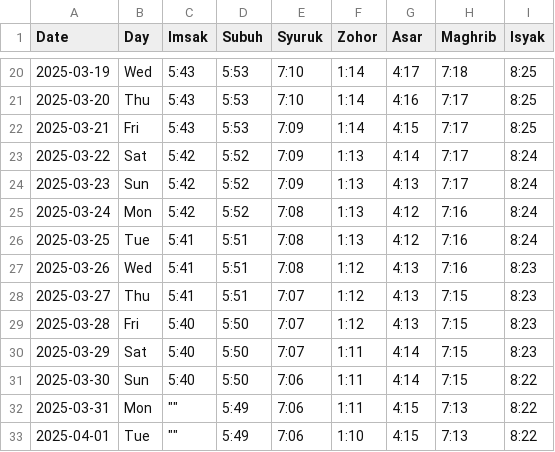
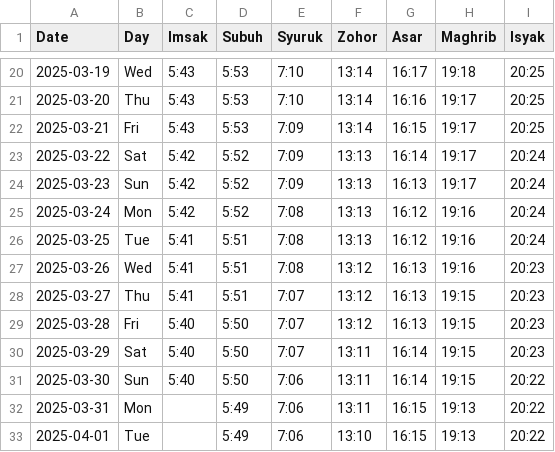
Before and after one commit to baraqkamsani/azan-icalendar, a CSV file: src/data/country-city/SG_Singapore.csv, drawn as a sheet; only a part is shown, gaps mark what is left out; the diff covers the shown part only.

```diff
--- a/src/data/country-city/SG_Singapore.csv
+++ b/src/data/country-city/SG_Singapore.csv
@@ -20,14 +20,14 @@ Date,Day,Imsak,Subuh,Syuruk,Zohor,Asar,Maghrib,Isyak
-2025-03-19,Wed,5:43,5:53,7:10,1:14,4:17,7:18,8:25
-2025-03-20,Thu,5:43,5:53,7:10,1:14,4:16,7:17,8:25
-2025-03-21,Fri,5:43,5:53,7:09,1:14,4:15,7:17,8:25
-2025-03-22,Sat,5:42,5:52,7:09,1:13,4:14,7:17,8:24
-2025-03-23,Sun,5:42,5:52,7:09,1:13,4:13,7:17,8:24
-2025-03-24,Mon,5:42,5:52,7:08,1:13,4:12,7:16,8:24
-2025-03-25,Tue,5:41,5:51,7:08,1:13,4:12,7:16,8:24
-2025-03-26,Wed,5:41,5:51,7:08,1:12,4:13,7:16,8:23
-2025-03-27,Thu,5:41,5:51,7:07,1:12,4:13,7:15,8:23
-2025-03-28,Fri,5:40,5:50,7:07,1:12,4:13,7:15,8:23
-2025-03-29,Sat,5:40,5:50,7:07,1:11,4:14,7:15,8:23
-2025-03-30,Sun,5:40,5:50,7:06,1:11,4:14,7:15,8:22
-2025-03-31,Mon,"""""",5:49,7:06,1:11,4:15,7:13,8:22
-2025-04-01,Tue,"""""",5:49,7:06,1:10,4:15,7:13,8:22
+2025-03-19,Wed,5:43,5:53,7:10,13:14,16:17,19:18,20:25
+2025-03-20,Thu,5:43,5:53,7:10,13:14,16:16,19:17,20:25
+2025-03-21,Fri,5:43,5:53,7:09,13:14,16:15,19:17,20:25
+2025-03-22,Sat,5:42,5:52,7:09,13:13,16:14,19:17,20:24
+2025-03-23,Sun,5:42,5:52,7:09,13:13,16:13,19:17,20:24
+2025-03-24,Mon,5:42,5:52,7:08,13:13,16:12,19:16,20:24
+2025-03-25,Tue,5:41,5:51,7:08,13:13,16:12,19:16,20:24
+2025-03-26,Wed,5:41,5:51,7:08,13:12,16:13,19:16,20:23
+2025-03-27,Thu,5:41,5:51,7:07,13:12,16:13,19:15,20:23
+2025-03-28,Fri,5:40,5:50,7:07,13:12,16:13,19:15,20:23
+2025-03-29,Sat,5:40,5:50,7:07,13:11,16:14,19:15,20:23
+2025-03-30,Sun,5:40,5:50,7:06,13:11,16:14,19:15,20:22
+2025-03-31,Mon,"",5:49,7:06,13:11,16:15,19:13,20:22
+2025-04-01,Tue,"",5:49,7:06,13:10,16:15,19:13,20:22
```
Also changed, not shown: 73 edited cells elsewhere in this file.
